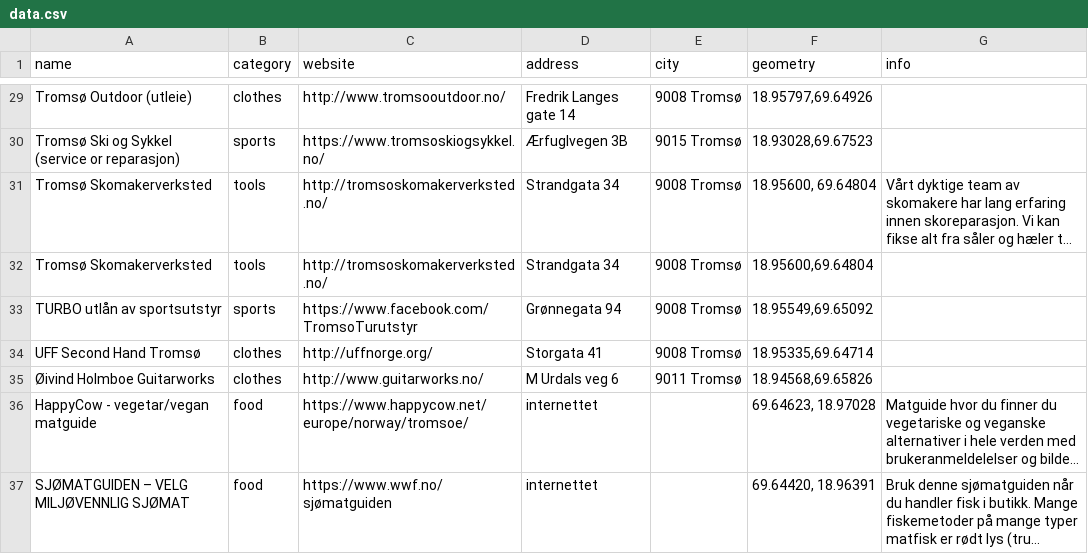
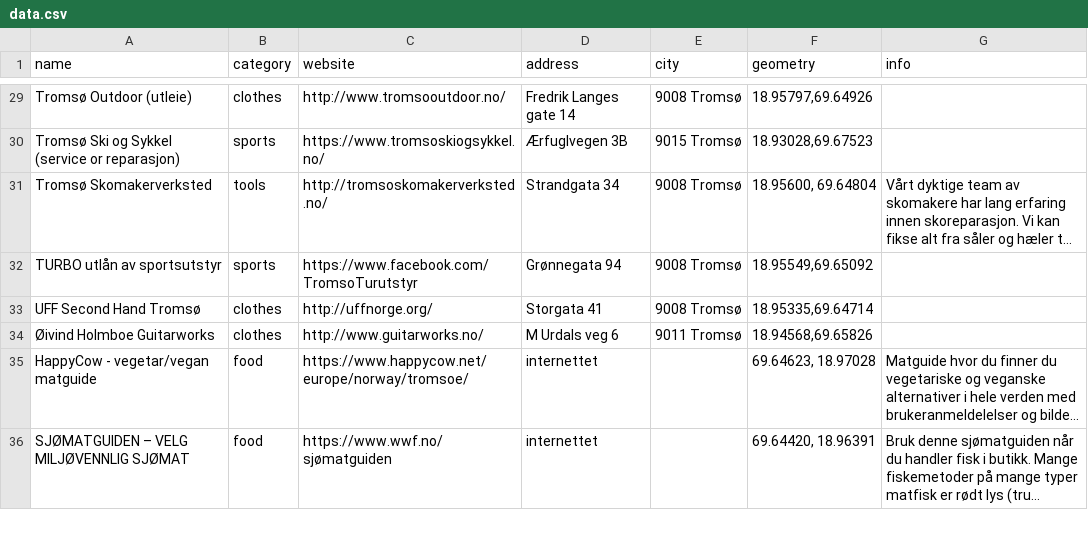
Before and after one commit to fivh-tromso/guide, a CSV file: data.csv, drawn as a sheet; only a part is shown, gaps mark what is left out; long unchanged cells end in …; the diff names each change by its address in the sheet, - before the commit and + after, or states it on an @@ line.

Commit message:
Update data.csv

```diff
--- a/data.csv
+++ b/data.csv
-row 32: Tromsø Skomakerverksted | tools | http://tromsoskomakerverksted.no/ | Strandgata 34 | 9008 Tromsø | 18.95600,69.64804
```
